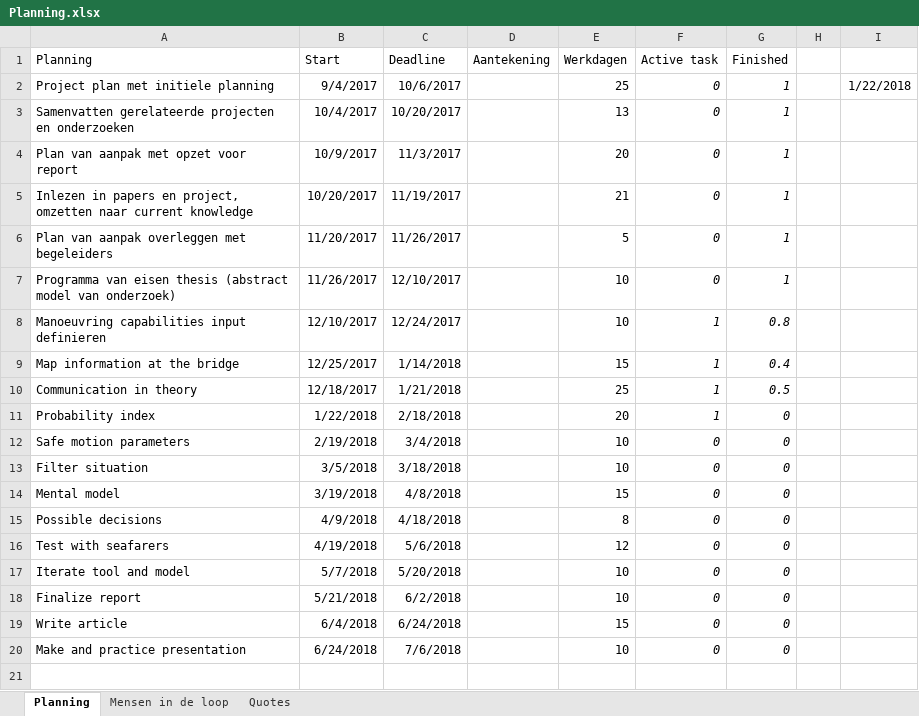
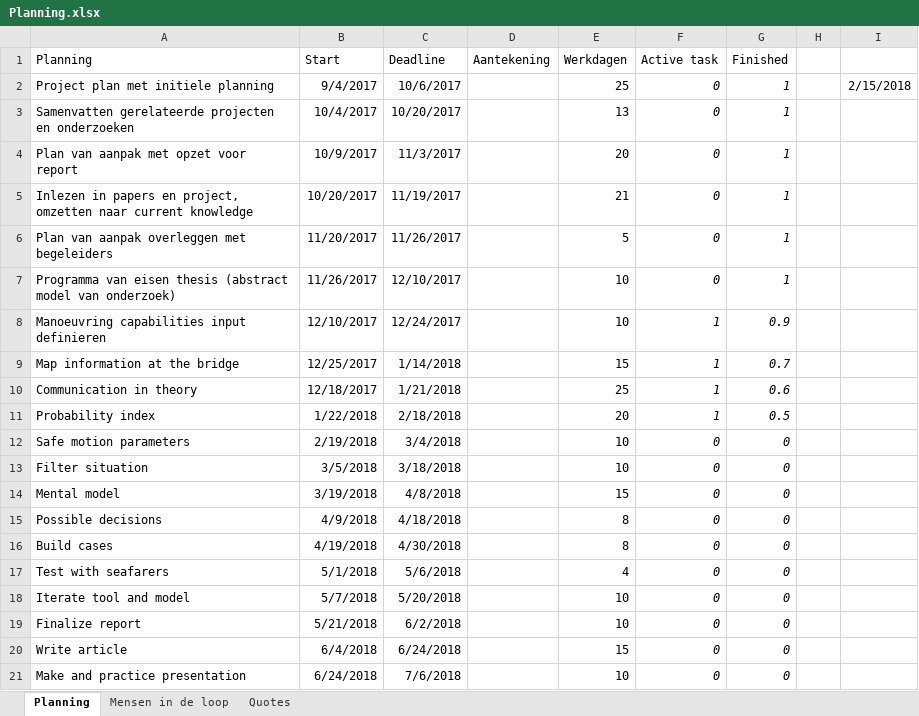
Before and after one commit to IWever/thesis, an Excel workbook: Planning.xlsx, sheet Planning, drawn as a sheet; values as stored, in another font and other column widths than the file's, no borders; conditional formats and table styles not drawn; addresses are those after the commit; the diff names each change by its address in the sheet, - before the commit and + after, or states it on an @@ line.

```diff
--- a/Planning.xlsx (sheet Planning)
+++ b/Planning.xlsx (sheet Planning)
-I2: 1/22/2018
+I2: 2/15/2018
-G8 (Finished): 0.8
+G8 (Finished): 0.9
-G9 (Finished): 0.4
+G9 (Finished): 0.7
-G10 (Finished): 0.5
+G10 (Finished): 0.6
-G11 (Finished): 0
+G11 (Finished): 0.5
+row 16: Build cases | 4/19/2018 | 4/30/2018 |  | 8 | 0 | 0
-B17 (Start): 4/19/2018
+B17 (Start): 5/1/2018
-E17 (Werkdagen): 12
+E17 (Werkdagen): 4
```
Also changed, not shown: sheet Mensen in de loop, 18 other files.
